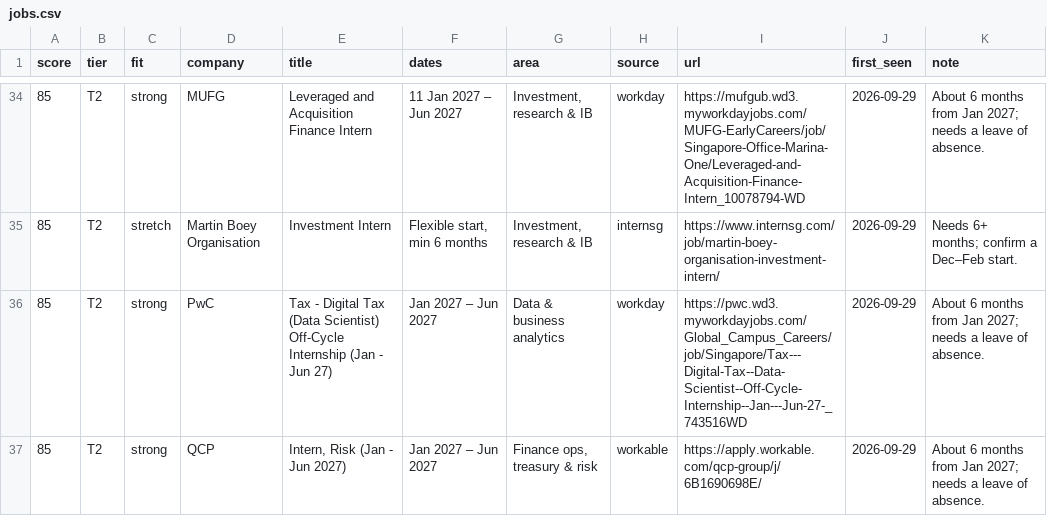
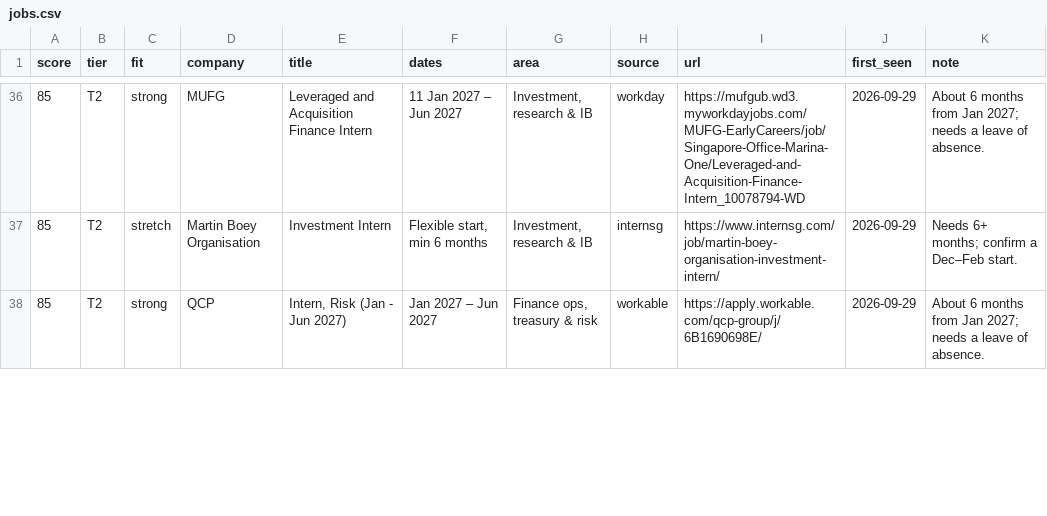
Before and after one commit to uclokm/internradar, a CSV file: data/jobs.csv, drawn as a sheet; only a part is shown, gaps mark what is left out; the diff covers the shown part only.

```diff
--- a/data/jobs.csv
+++ b/data/jobs.csv
@@ -35,3 +37,2 @@ score,tier,fit,company,title,dates,area,source,url,first_seen,note
 85,T2,stretch,Martin Boey Organisation,Investment Intern,"Flexible start, min 6 months","Investment, research & IB",internsg,https://www.internsg.com/job/martin-boey-organisation-investment-intern/,2026-09-29,Needs 6+ months; confirm a Dec–Feb start.
-85,T2,strong,PwC,Tax - Digital Tax (Data Scientist) Off-Cycle Internship (Jan - Jun 27),Jan 2027 – Jun 2027,Data & business analytics,workday,https://pwc.wd3.myworkdayjobs.com/Global_Campus_Careers/job/Singapore/Tax---Digital-Tax--Data-Scientist--Off-Cycle-Internship--Jan---Jun-27-_743516WD,2026-09-29,About 6 months from Jan 2027; needs a leave of absence.
 85,T2,strong,QCP,"Intern, Risk (Jan - Jun 2027)",Jan 2027 – Jun 2027,"Finance ops, treasury & risk",workable,https://apply.workable.com/qcp-group/j/6B1690698E/,2026-09-29,About 6 months from Jan 2027; needs a leave of absence.
```
Also changed, not shown: 8 added rows and 5 edited cells elsewhere in this file, 3 other files.
